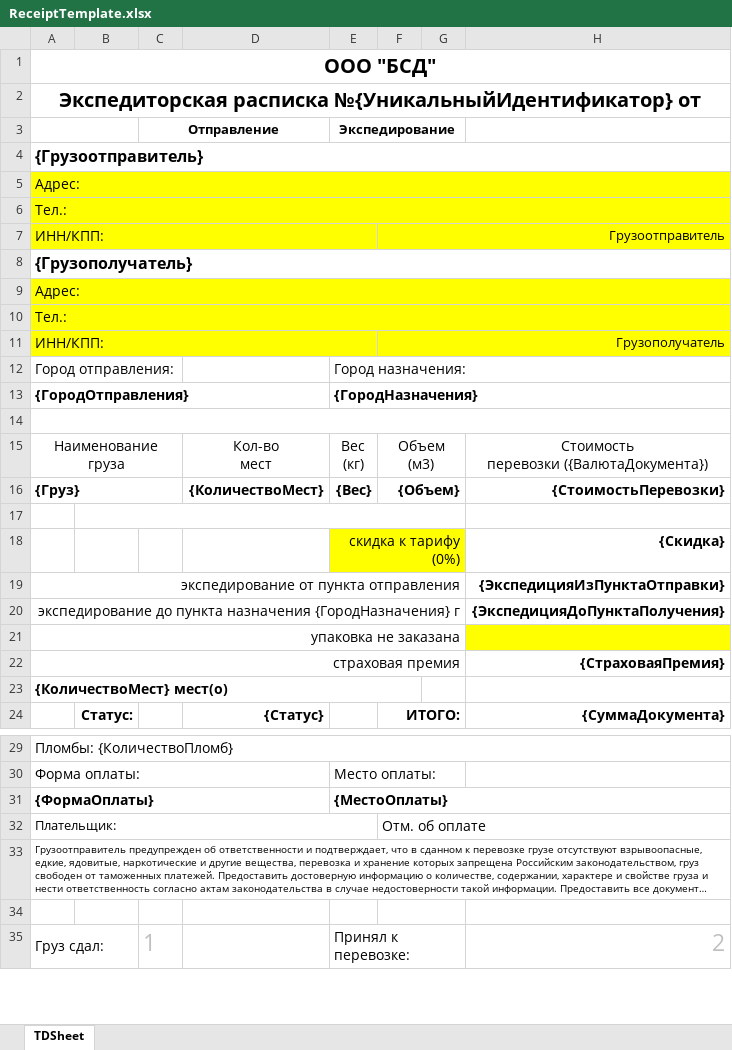
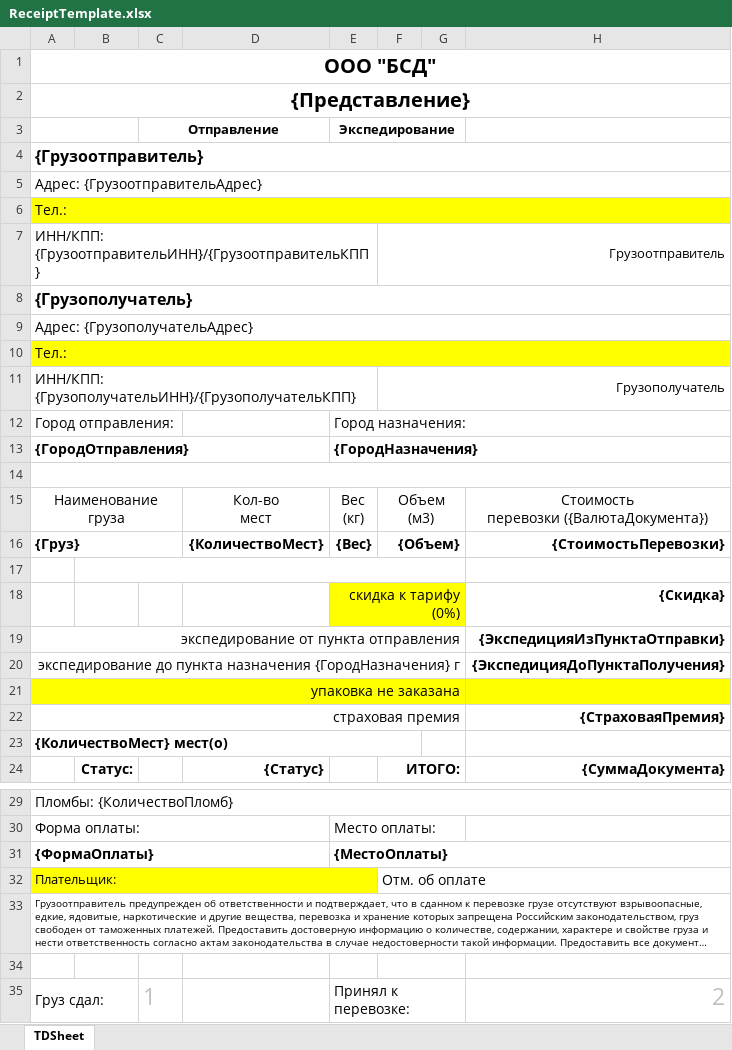
Before and after one commit to Brainor-corp/bsd, an Excel workbook: public/templates/ReceiptTemplate.xlsx, sheet TDSheet, drawn as a sheet; only a part is shown, gaps mark what is left out; long unchanged cells end in …; values as stored, in another font and other column widths than the file's, no borders; the diff names each change by its address in the sheet, - before the commit and + after, or states it on an @@ line.

```diff
--- a/public/templates/ReceiptTemplate.xlsx (sheet TDSheet)
+++ b/public/templates/ReceiptTemplate.xlsx (sheet TDSheet)
-A2: Экспедиторская расписка №{УникальныйИдентификатор} от
+A2: {Представление}
-A5: Адрес:
+A5: Адрес: {ГрузоотправительАдрес}
-A5:H5 fill: #FFFF00
+A5:H5 fill: none
-A7: ИНН/КПП:
+A7: ИНН/КПП: {ГрузоотправительИНН}/{ГрузоотправительКПП}
-A7:H7 fill: #FFFF00
+A7:H7 fill: none
-A9: Адрес:
+A9: Адрес: {ГрузополучательАдрес}
-A9:H9 fill: #FFFF00
+A9:H9 fill: none
-A11: ИНН/КПП:
+A11: ИНН/КПП: {ГрузополучательИНН}/{ГрузополучательКПП}
-A11:H11 fill: #FFFF00
+A11:H11 fill: none
-A21:G21 fill: none
+A21:G21 fill: #FFFF00
-A32:E32 fill: none
+A32:E32 fill: #FFFF00
```
Also changed, not shown: public/templates/InvoiceTemplate.xlsx, public/templates/TransferTemplate.xlsx, 2 other files.
